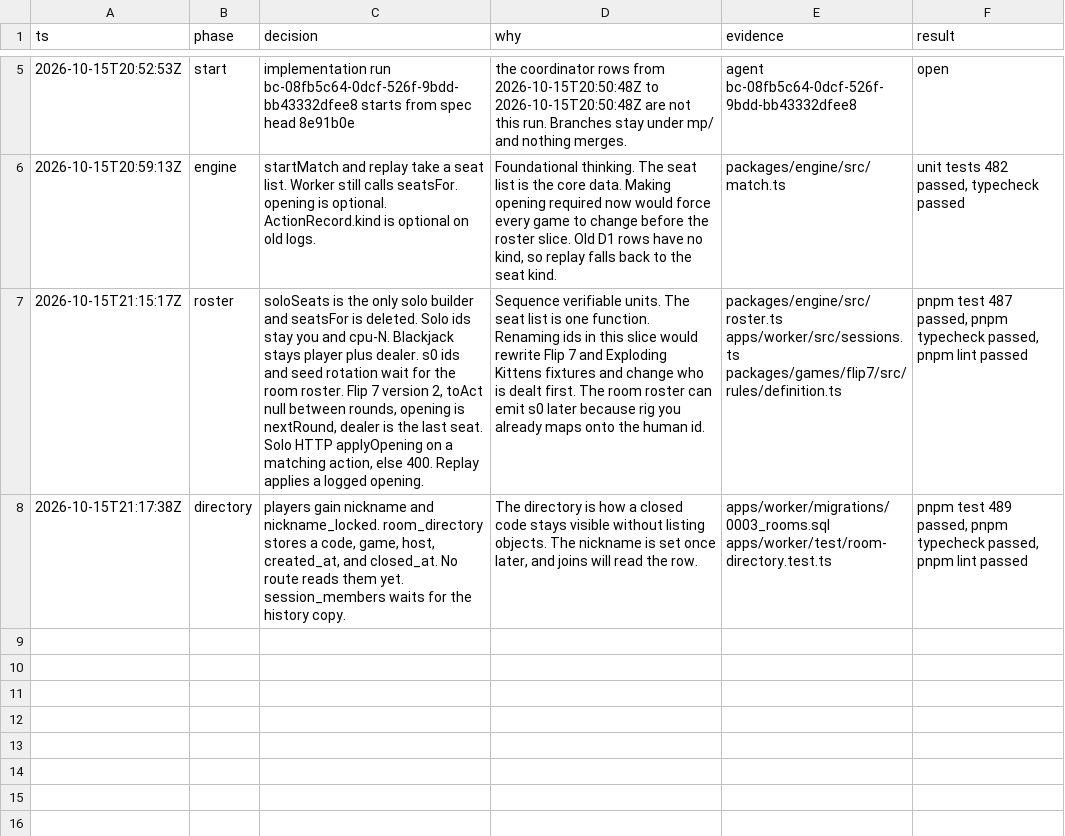
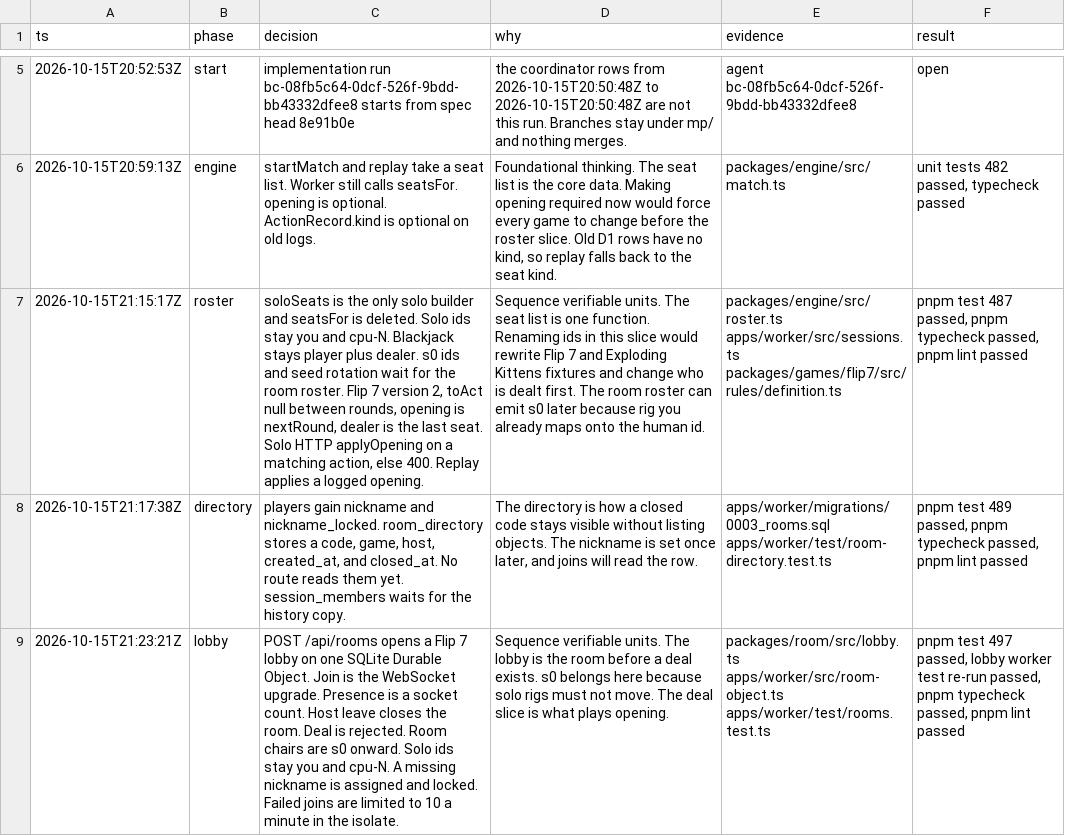
Before and after one commit to gertzgal/neon-cards, a TSV file: docs/multiplayer/decisions.tsv, drawn as a sheet; only a part is shown, gaps mark what is left out; the diff names each change by its address in the sheet, - before the commit and + after, or states it on an @@ line.

```diff
--- a/docs/multiplayer/decisions.tsv
+++ b/docs/multiplayer/decisions.tsv
+row 9: 2026-10-15T21:23:21Z | lobby | POST /api/rooms opens a Flip 7 lobby on one SQLite Durable Object. Join is the WebSocket upgrade. Presence is a socket count. Host leave closes the room. Deal is rejected. Room chairs are s0 onward. Solo ids stay you and cpu-N. A missing nickname is assigned and locked. Failed joins are limited to 10 a minute in the isolate. | Sequence verifiable units. The lobby is the room before a deal exists. s0 belongs here because solo rigs must not move. The deal slice is what plays opening. | packages/room/src/lobby.ts apps/worker/src/room-object.ts apps/worker/test/rooms.test.ts | pnpm test 497 passed, lobby worker test re-run passed, pnpm typecheck passed, pnpm lint passed
```
Also changed, not shown: 22 other files.
